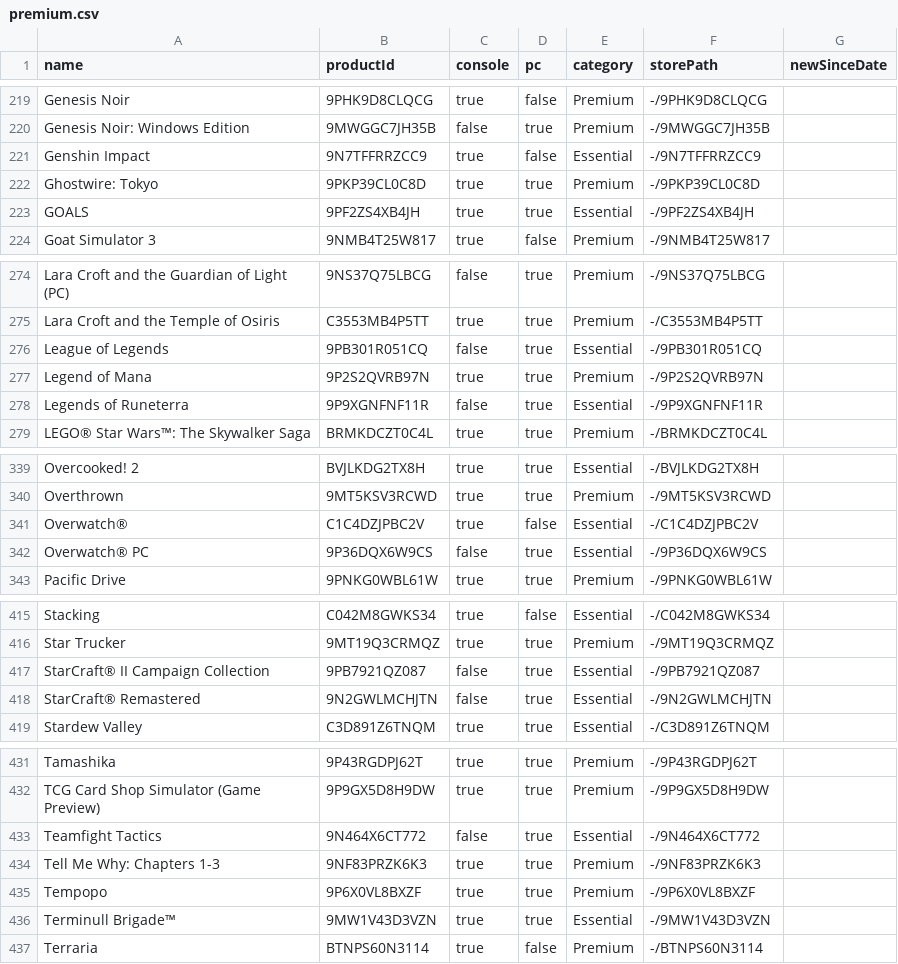
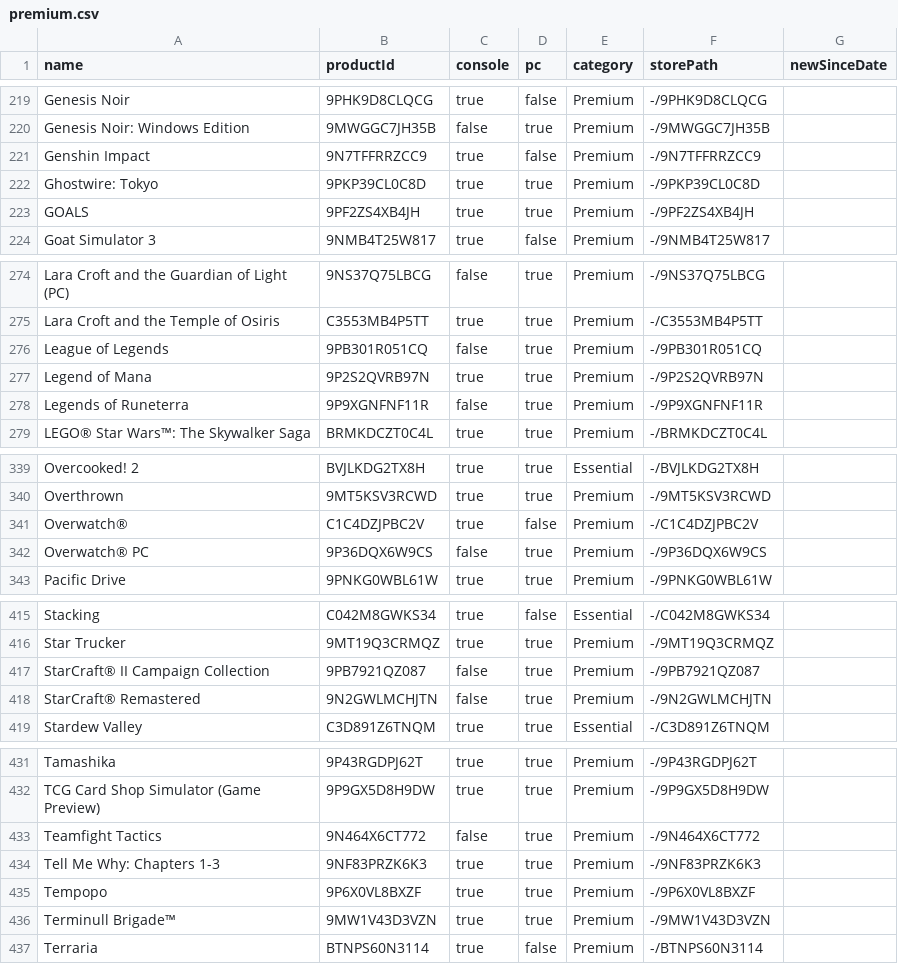
Before and after one commit to ninnex/xbox-gamepass-only-ultimate, a CSV file: data/premium.csv, drawn as a sheet; only a part is shown, gaps mark what is left out; the diff covers the shown part only.

```diff
--- a/data/premium.csv
+++ b/data/premium.csv
@@ -220,5 +220,5 @@ Genesis Noir,9PHK9D8CLQCG,true,false,Premium,-/9PHK9D8CLQCG,
 Genesis Noir: Windows Edition,9MWGGC7JH35B,false,true,Premium,-/9MWGGC7JH35B,
-Genshin Impact,9N7TFFRRZCC9,true,false,Essential,-/9N7TFFRRZCC9,
+Genshin Impact,9N7TFFRRZCC9,true,false,Premium,-/9N7TFFRRZCC9,
 Ghostwire: Tokyo,9PKP39CL0C8D,true,true,Premium,-/9PKP39CL0C8D,
-GOALS,9PF2ZS4XB4JH,true,true,Essential,-/9PF2ZS4XB4JH,
+GOALS,9PF2ZS4XB4JH,true,true,Premium,-/9PF2ZS4XB4JH,
 Goat Simulator 3,9NMB4T25W817,true,false,Premium,-/9NMB4T25W817,
@@ -275,5 +275,5 @@ Lara Croft and the Guardian of Light (PC),9NS37Q75LBCG,false,true,Premium,-/9NS3
 Lara Croft and the Temple of Osiris,C3553MB4P5TT,true,true,Premium,-/C3553MB4P5TT,
-League of Legends,9PB301R051CQ,false,true,Essential,-/9PB301R051CQ,
+League of Legends,9PB301R051CQ,false,true,Premium,-/9PB301R051CQ,
 Legend of Mana,9P2S2QVRB97N,true,true,Premium,-/9P2S2QVRB97N,
-Legends of Runeterra,9P9XGNFNF11R,false,true,Essential,-/9P9XGNFNF11R,
+Legends of Runeterra,9P9XGNFNF11R,false,true,Premium,-/9P9XGNFNF11R,
 LEGO® Star Wars™: The Skywalker Saga,BRMKDCZT0C4L,true,true,Premium,-/BRMKDCZT0C4L,
@@ -340,4 +340,4 @@ Overcooked! 2,BVJLKDG2TX8H,true,true,Essential,-/BVJLKDG2TX8H,
 Overthrown,9MT5KSV3RCWD,true,true,Premium,-/9MT5KSV3RCWD,
-Overwatch®,C1C4DZJPBC2V,true,false,Essential,-/C1C4DZJPBC2V,
-Overwatch® PC,9P36DQX6W9CS,false,true,Essential,-/9P36DQX6W9CS,
+Overwatch®,C1C4DZJPBC2V,true,false,Premium,-/C1C4DZJPBC2V,
+Overwatch® PC,9P36DQX6W9CS,false,true,Premium,-/9P36DQX6W9CS,
 Pacific Drive,9PNKG0WBL61W,true,true,Premium,-/9PNKG0WBL61W,
@@ -416,4 +416,4 @@ Stacking,C042M8GWKS34,true,false,Essential,-/C042M8GWKS34,
 Star Trucker,9MT19Q3CRMQZ,true,true,Premium,-/9MT19Q3CRMQZ,
-StarCraft® II Campaign Collection,9PB7921QZ087,false,true,Essential,-/9PB7921QZ087,
-StarCraft® Remastered,9N2GWLMCHJTN,false,true,Essential,-/9N2GWLMCHJTN,
+StarCraft® II Campaign Collection,9PB7921QZ087,false,true,Premium,-/9PB7921QZ087,
+StarCraft® Remastered,9N2GWLMCHJTN,false,true,Premium,-/9N2GWLMCHJTN,
 Stardew Valley,C3D891Z6TNQM,true,true,Essential,-/C3D891Z6TNQM,
@@ -432,6 +432,6 @@ Tamashika,9P43RGDPJ62T,true,true,Premium,-/9P43RGDPJ62T,
 TCG Card Shop Simulator (Game Preview),9P9GX5D8H9DW,true,true,Premium,-/9P9GX5D8H9DW,
-Teamfight Tactics,9N464X6CT772,false,true,Essential,-/9N464X6CT772,
+Teamfight Tactics,9N464X6CT772,false,true,Premium,-/9N464X6CT772,
 Tell Me Why: Chapters 1-3,9NF83PRZK6K3,true,true,Premium,-/9NF83PRZK6K3,
 Tempopo,9P6X0VL8BXZF,true,true,Premium,-/9P6X0VL8BXZF,
-Terminull Brigade™,9MW1V43D3VZN,true,true,Essential,-/9MW1V43D3VZN,
+Terminull Brigade™,9MW1V43D3VZN,true,true,Premium,-/9MW1V43D3VZN,
 Terraria,BTNPS60N3114,true,false,Premium,-/BTNPS60N3114,
```
Also changed, not shown: 29 edited cells elsewhere in this file, data/essential.csv, data/ultimate.csv, 8 other files.
